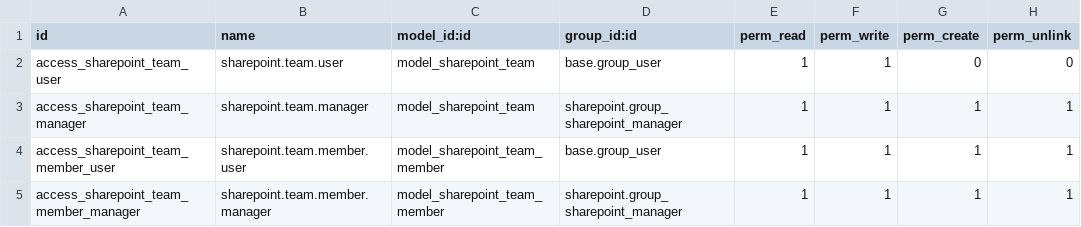
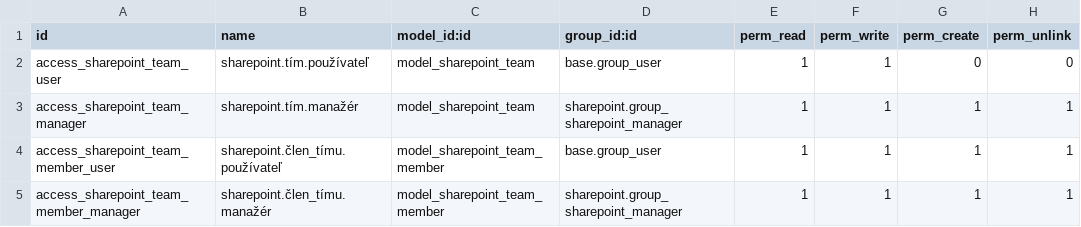
Before and after one commit to brunovskyoliver/sharepoint, a CSV file: security/ir.model.access.csv, drawn as a sheet.

```diff
--- a/security/ir.model.access.csv
+++ b/security/ir.model.access.csv
@@ -1,5 +1,5 @@
 id,name,model_id:id,group_id:id,perm_read,perm_write,perm_create,perm_unlink
-access_sharepoint_team_user,sharepoint.team.user,model_sharepoint_team,base.group_user,1,1,0,0
-access_sharepoint_team_manager,sharepoint.team.manager,model_sharepoint_team,sharepoint.group_sharepoint_manager,1,1,1,1
-access_sharepoint_team_member_user,sharepoint.team.member.user,model_sharepoint_team_member,base.group_user,1,1,1,1
-access_sharepoint_team_member_manager,sharepoint.team.member.manager,model_sharepoint_team_member,sharepoint.group_sharepoint_manager,1,1,1,1
+access_sharepoint_team_user,sharepoint.tím.používateľ,model_sharepoint_team,base.group_user,1,1,0,0
+access_sharepoint_team_manager,sharepoint.tím.manažér,model_sharepoint_team,sharepoint.group_sharepoint_manager,1,1,1,1
+access_sharepoint_team_member_user,sharepoint.člen_tímu.používateľ,model_sharepoint_team_member,base.group_user,1,1,1,1
+access_sharepoint_team_member_manager,sharepoint.člen_tímu.manažér,model_sharepoint_team_member,sharepoint.group_sharepoint_manager,1,1,1,1
```
Also changed, not shown: 9 other files.
